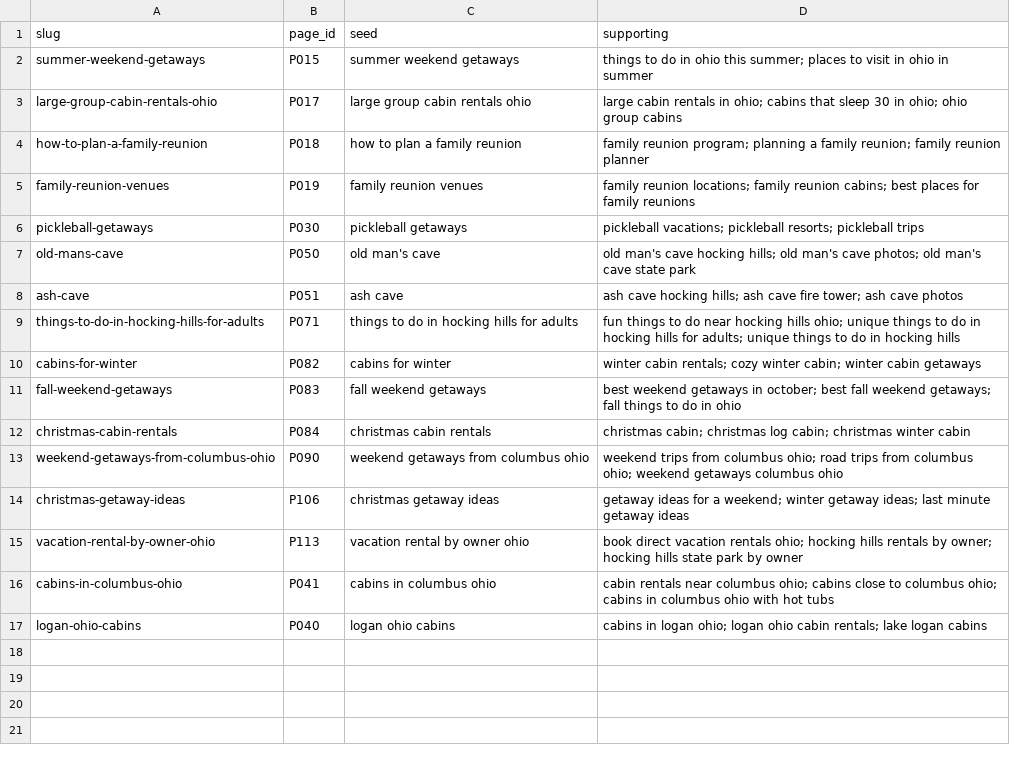
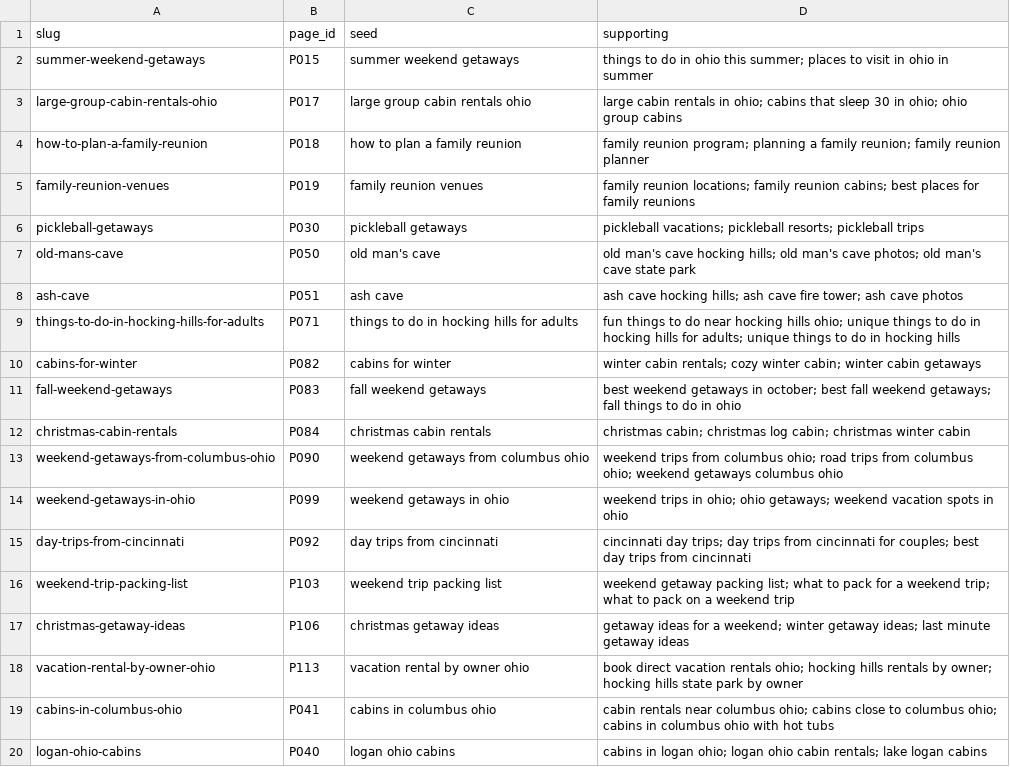
Before and after one commit to happyhockingstays/happy-hocking-site, a CSV file: docs/blog-seeds.csv, drawn as a sheet.

```diff
--- a/docs/blog-seeds.csv
+++ b/docs/blog-seeds.csv
@@ -13,2 +13,5 @@ christmas-cabin-rentals,P084,christmas cabin rentals,christmas cabin; christmas
 weekend-getaways-from-columbus-ohio,P090,weekend getaways from columbus ohio,weekend trips from columbus ohio; road trips from columbus ohio; weekend getaways columbus ohio
+weekend-getaways-in-ohio,P099,weekend getaways in ohio,weekend trips in ohio; ohio getaways; weekend vacation spots in ohio
+day-trips-from-cincinnati,P092,day trips from cincinnati,cincinnati day trips; day trips from cincinnati for couples; best day trips from cincinnati
+weekend-trip-packing-list,P103,weekend trip packing list,weekend getaway packing list; what to pack for a weekend trip; what to pack on a weekend trip
 christmas-getaway-ideas,P106,christmas getaway ideas,getaway ideas for a weekend; winter getaway ideas; last minute getaway ideas
```
Also changed, not shown: 13 other files.
